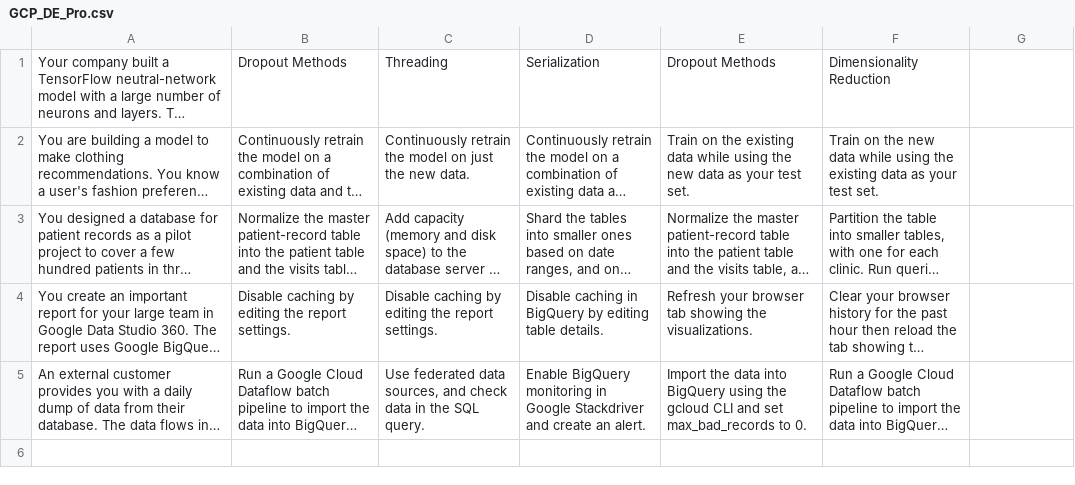
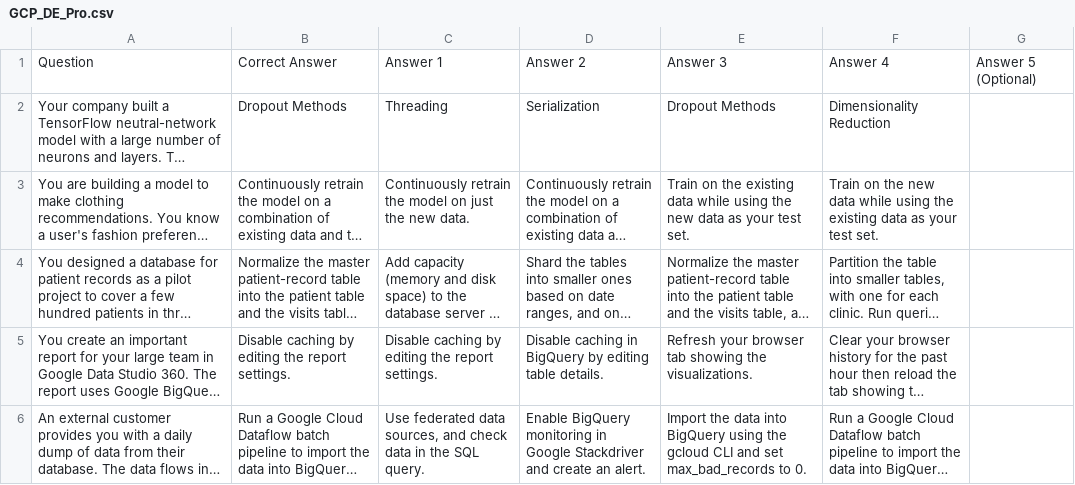
Before and after one commit to thevivotran/studytest, a CSV file: my_flashcard_data/topics/GCP_DE_Pro.csv, drawn as a sheet; long unchanged cells end in …; the diff names each change by its address in the sheet, - before the commit and + after, or states it on an @@ line.

```diff
--- a/my_flashcard_data/topics/GCP_DE_Pro.csv
+++ b/my_flashcard_data/topics/GCP_DE_Pro.csv
+row 1: Question | Correct Answer | Answer 1 | Answer 2 | Answer 3 | Answer 4 | Answer 5 (Optional)
```
Also changed, not shown: 1 other file.
